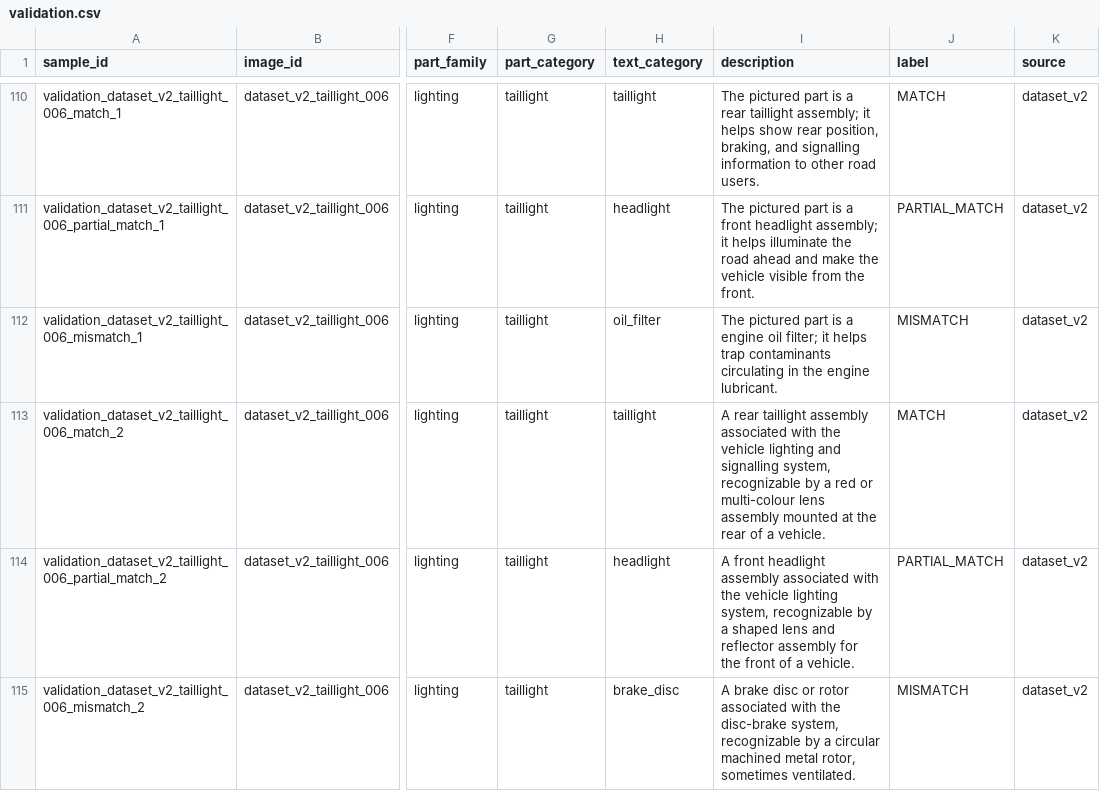
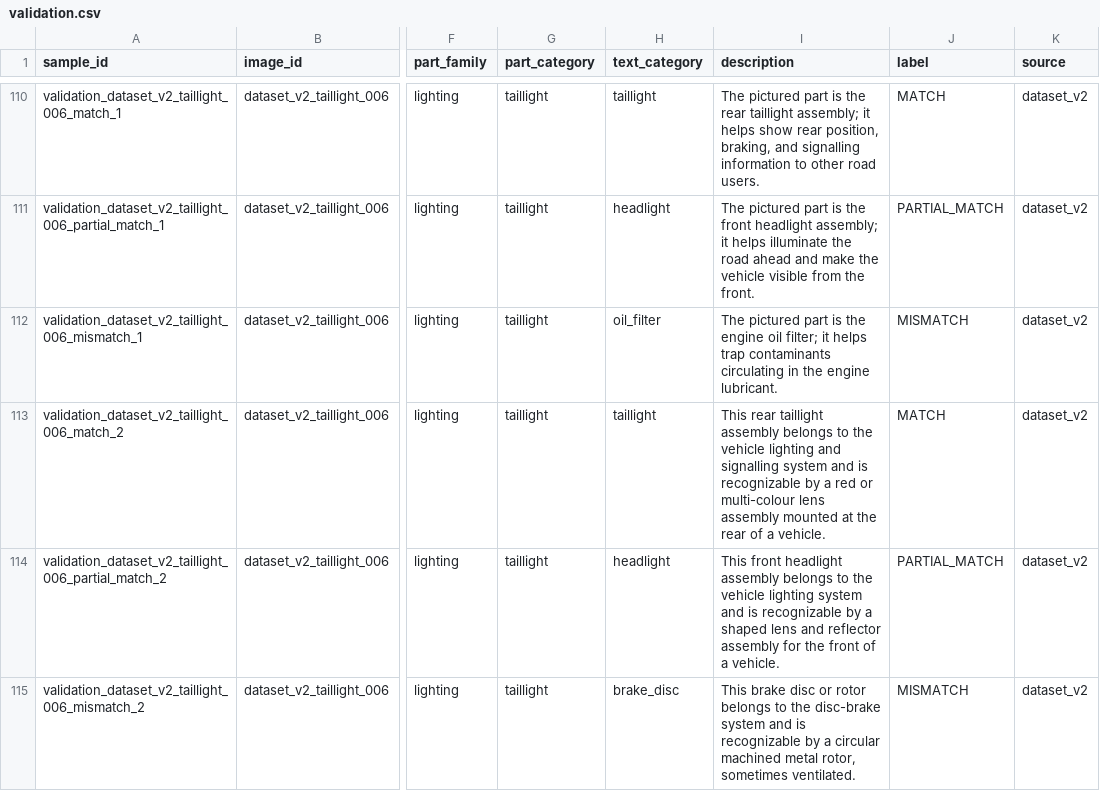
Before and after one commit to SATananov/automotive-part-image-text-matching, a CSV file: data/validation.csv, drawn as a sheet; only a part is shown, gaps mark what is left out; the diff covers the shown part only; the diff names each change by its address in the sheet, - before the commit and + after, or states it on an @@ line.

```diff
--- a/data/validation.csv
+++ b/data/validation.csv
-I110 (description): …part is a rear taillight…
+I110 (description): …part is the rear taillight…
-I111 (description): …part is a front headlight…
+I111 (description): …part is the front headlight…
-I112 (description): …part is a engine oil…
+I112 (description): …part is the engine oil…
-I113 (description): A rear taillight assembly associated with the vehicle lighting and signalling system, recognizable by…
+I113 (description): This rear taillight assembly belongs to the vehicle lighting and signalling system and is recognizable by…
-I114 (description): A front headlight assembly associated with the vehicle lighting system, recognizable by…
+I114 (description): This front headlight assembly belongs to the vehicle lighting system and is recognizable by…
-I115 (description): A brake disc or rotor associated with the disc-brake system, recognizable by…
+I115 (description): This brake disc or rotor belongs to the disc-brake system and is recognizable by…
```
Also changed, not shown: 120 edited cells elsewhere in this file, data/dataset_v2_manifest.csv, results/multimodal_validation_predictions.csv, 41 other files.
